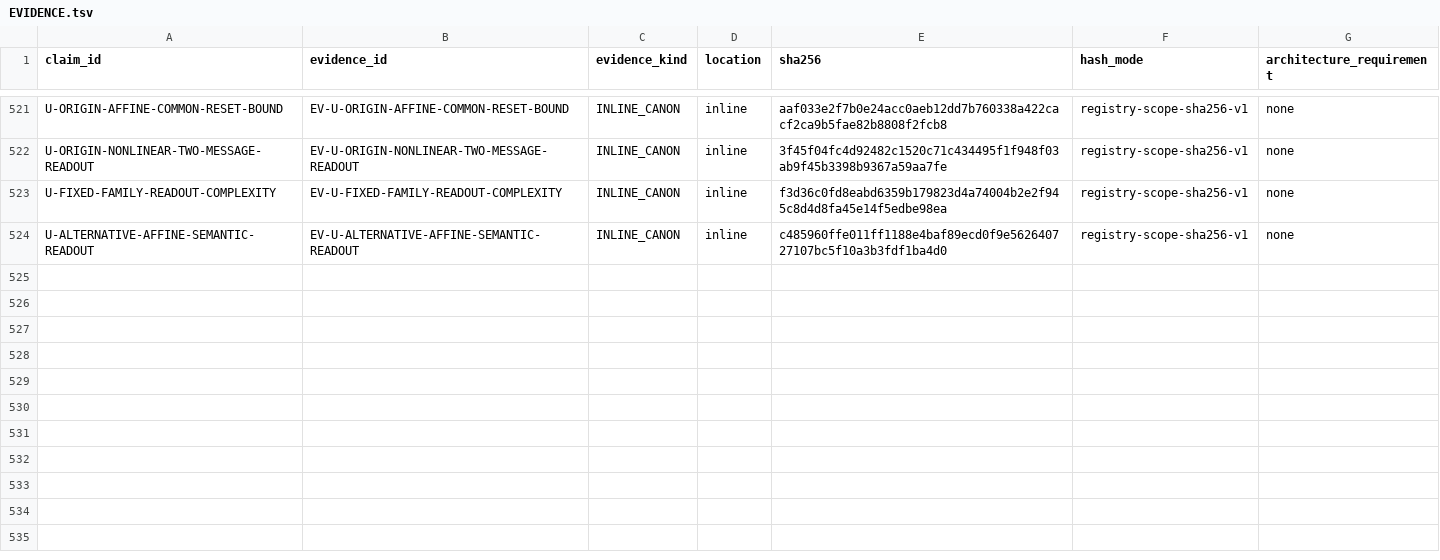
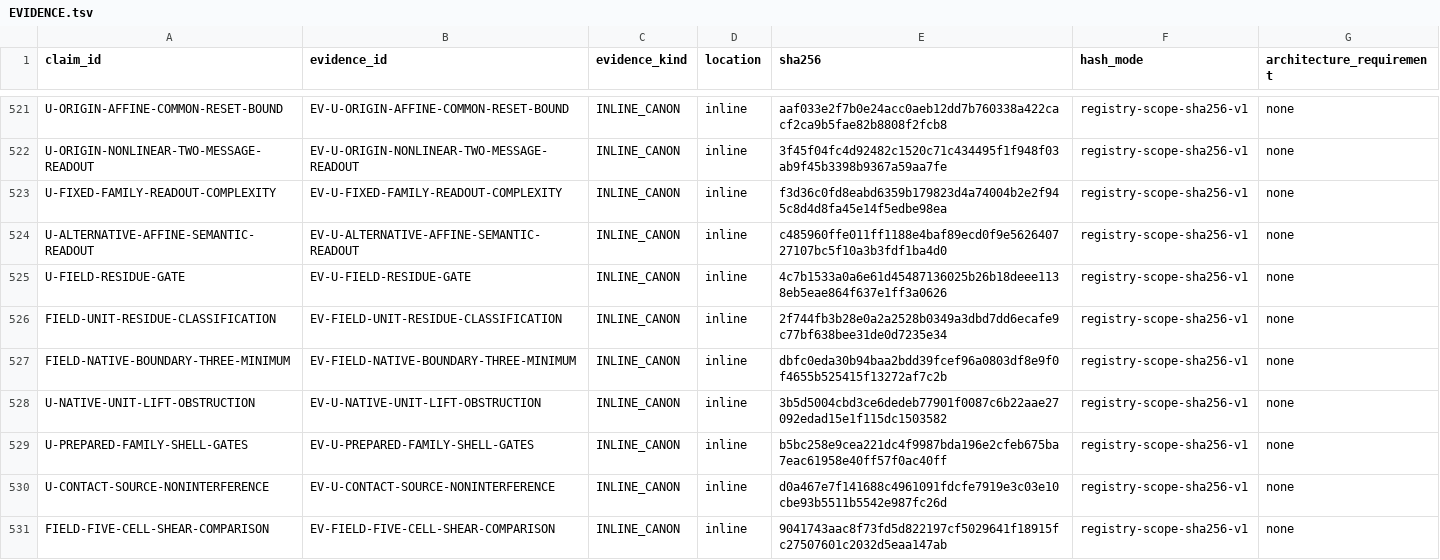
Before and after one commit to mathorn1973/twist-j, a TSV file: canon/EVIDENCE.tsv, drawn as a sheet; only a part is shown, gaps mark what is left out.

```diff
--- a/canon/EVIDENCE.tsv
+++ b/canon/EVIDENCE.tsv
@@ -524 +524,8 @@ U-FIXED-FAMILY-READOUT-COMPLEXITY	EV-U-FIXED-FAMILY-READOUT-COMPLEXITY	INLINE_CA
 U-ALTERNATIVE-AFFINE-SEMANTIC-READOUT	EV-U-ALTERNATIVE-AFFINE-SEMANTIC-READOUT	INLINE_CANON	inline	c485960ffe011ff1188e4baf89ecd0f9e562640727107bc5f10a3b3fdf1ba4d0	registry-scope-sha256-v1	none
+U-FIELD-RESIDUE-GATE	EV-U-FIELD-RESIDUE-GATE	INLINE_CANON	inline	4c7b1533a0a6e61d45487136025b26b18deee1138eb5eae864f637e1ff3a0626	registry-scope-sha256-v1	none
+FIELD-UNIT-RESIDUE-CLASSIFICATION	EV-FIELD-UNIT-RESIDUE-CLASSIFICATION	INLINE_CANON	inline	2f744fb3b28e0a2a2528b0349a3dbd7dd6ecafe9c77bf638bee31de0d7235e34	registry-scope-sha256-v1	none
+FIELD-NATIVE-BOUNDARY-THREE-MINIMUM	EV-FIELD-NATIVE-BOUNDARY-THREE-MINIMUM	INLINE_CANON	inline	dbfc0eda30b94baa2bdd39fcef96a0803df8e9f0f4655b525415f13272af7c2b	registry-scope-sha256-v1	none
+U-NATIVE-UNIT-LIFT-OBSTRUCTION	EV-U-NATIVE-UNIT-LIFT-OBSTRUCTION	INLINE_CANON	inline	3b5d5004cbd3ce6dedeb77901f0087c6b22aae27092edad15e1f115dc1503582	registry-scope-sha256-v1	none
+U-PREPARED-FAMILY-SHELL-GATES	EV-U-PREPARED-FAMILY-SHELL-GATES	INLINE_CANON	inline	b5bc258e9cea221dc4f9987bda196e2cfeb675ba7eac61958e40ff57f0ac40ff	registry-scope-sha256-v1	none
+U-CONTACT-SOURCE-NONINTERFERENCE	EV-U-CONTACT-SOURCE-NONINTERFERENCE	INLINE_CANON	inline	d0a467e7f141688c4961091fdcfe7919e3c03e10cbe93b5511b5542e987fc26d	registry-scope-sha256-v1	none
+FIELD-FIVE-CELL-SHEAR-COMPARISON	EV-FIELD-FIVE-CELL-SHEAR-COMPARISON	INLINE_CANON	inline	9041743aac8f73fd5d822197cf5029641f18915fc27507601c2032d5eaa147ab	registry-scope-sha256-v1	none
```
Also changed, not shown: canon/DEPENDENCIES.tsv, canon/HISTORY.tsv, 12 other files.
